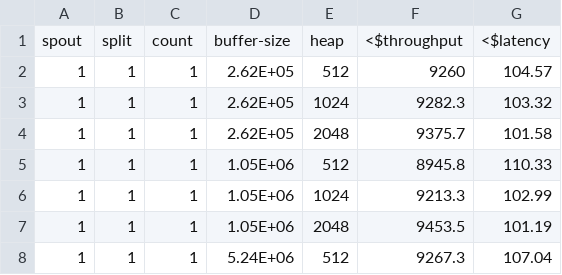
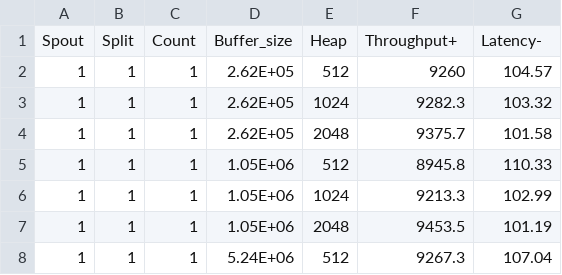
Before and after one commit to txt/aa24, a CSV file: data/flash/SS-I.csv, drawn as a sheet; only a part is shown.

Commit message:
Update SS-I.csv

```diff
--- a/data/flash/SS-I.csv
+++ b/data/flash/SS-I.csv
@@ -1,2 +1,2 @@
-spout,split,count,buffer-size,heap,<$throughput,<$latency
+Spout,Split,Count,Buffer_size,Heap,Throughput+,Latency-
 1,1,1,2.62E+05,512,9260,104.57
```
